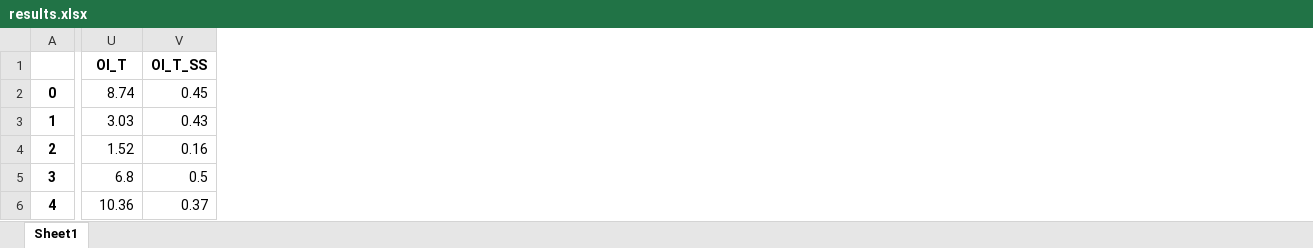
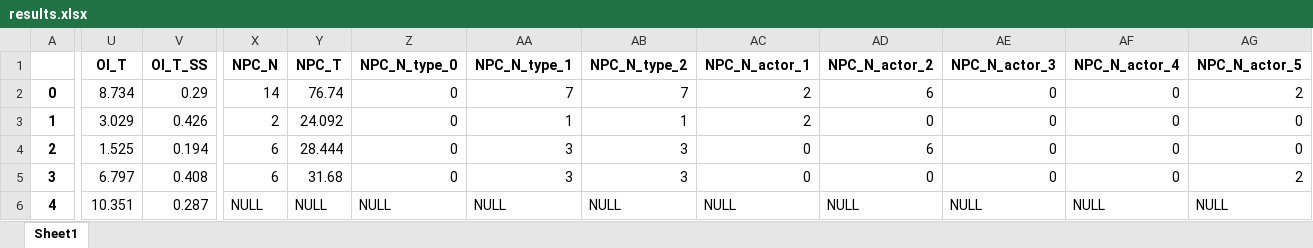
Before and after one commit to raul284/PHD-ADARVE, an Excel workbook: data_analysis/db_env/app/results/results.xlsx, sheet Sheet1, drawn as a sheet; only a part is shown, gaps mark what is left out; values as stored, in another font and other column widths than the file's, no borders; the diff covers the shown part only; the diff names each change by its address in the sheet, - before the commit and + after, or states it on an @@ line.

Commit message:
He arreglado alguna cosilla de Unreal. Estaba ahora con NPCInteractionEvents. Me he dado cuenta que si no hay eventos de ese tipo en un escenario, pasan cosas raras con el excel final. Hay que hacer el concat de alguna manera que ahora mismo no me sale

```diff
--- a/data_analysis/db_env/app/results/results.xlsx (sheet Sheet1)
+++ b/data_analysis/db_env/app/results/results.xlsx (sheet Sheet1)
+column X (NPC_N), rows 2-6: 14 | 2 | 6 | 6 | NULL
+column Y (NPC_T), rows 2-6: 76.74 | 24.092 | 28.444 | 31.68 | NULL
+column Z (NPC_N_type_0), rows 2-6: 0 | 0 | 0 | 0 | NULL
+column AA (NPC_N_type_1), rows 2-6: 7 | 1 | 3 | 3 | NULL
+column AB (NPC_N_type_2), rows 2-6: 7 | 1 | 3 | 3 | NULL
+column AC (NPC_N_actor_1), rows 2-6: 2 | 2 | 0 | 0 | NULL
+column AD (NPC_N_actor_2), rows 2-6: 6 | 0 | 6 | 0 | NULL
+column AE (NPC_N_actor_3), rows 2-6: 0 | 0 | 0 | 0 | NULL
+column AF (NPC_N_actor_4), rows 2-6: 0 | 0 | 0 | 0 | NULL
+column AG (NPC_N_actor_5), rows 2-6: 2 | 0 | 0 | 2 | NULL
-U2 (OI_T): 8.74
+U2 (OI_T): 8.734
-V2 (OI_T_SS): 0.45
+V2 (OI_T_SS): 0.29
-U3 (OI_T): 3.03
+U3 (OI_T): 3.029
-V3 (OI_T_SS): 0.43
+V3 (OI_T_SS): 0.426
-U4 (OI_T): 1.52
+U4 (OI_T): 1.525
-V4 (OI_T_SS): 0.16
+V4 (OI_T_SS): 0.194
-U5 (OI_T): 6.8
+U5 (OI_T): 6.797
-V5 (OI_T_SS): 0.5
+V5 (OI_T_SS): 0.408
-U6 (OI_T): 10.36
+U6 (OI_T): 10.351
-V6 (OI_T_SS): 0.37
+V6 (OI_T_SS): 0.287
```
Also changed, not shown: 1 added column and 11 edited cells elsewhere in this sheet, 26 other files.
